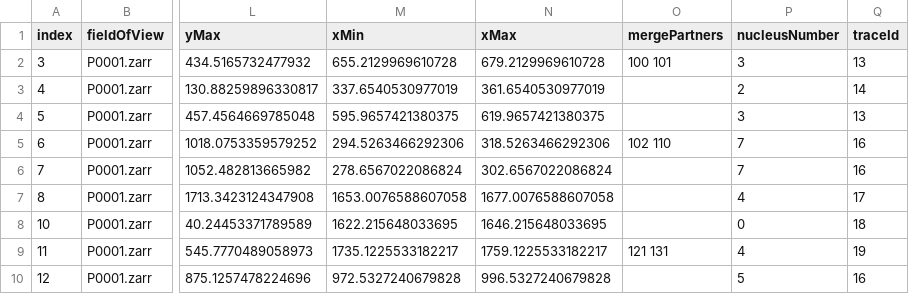
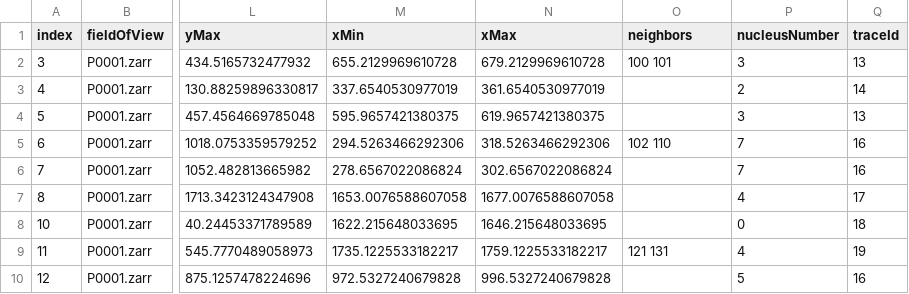
Before and after one commit to gerlichlab/looptrace-regionals-vis, a CSV file: looptrace_regionals_vis/examples/P0001_rois.with_trace_ids.csv, drawn as a sheet; only a part is shown, gaps mark what is left out; the diff names each change by its address in the sheet, - before the commit and + after, or states it on an @@ line.

Commit message:
release: updates for looptrace v0.18.0

```diff
--- a/looptrace_regionals_vis/examples/P0001_rois.with_trace_ids.csv
+++ b/looptrace_regionals_vis/examples/P0001_rois.with_trace_ids.csv
-O1: mergePartners
+O1: neighbors
```
Also changed, not shown: 7 other files.
